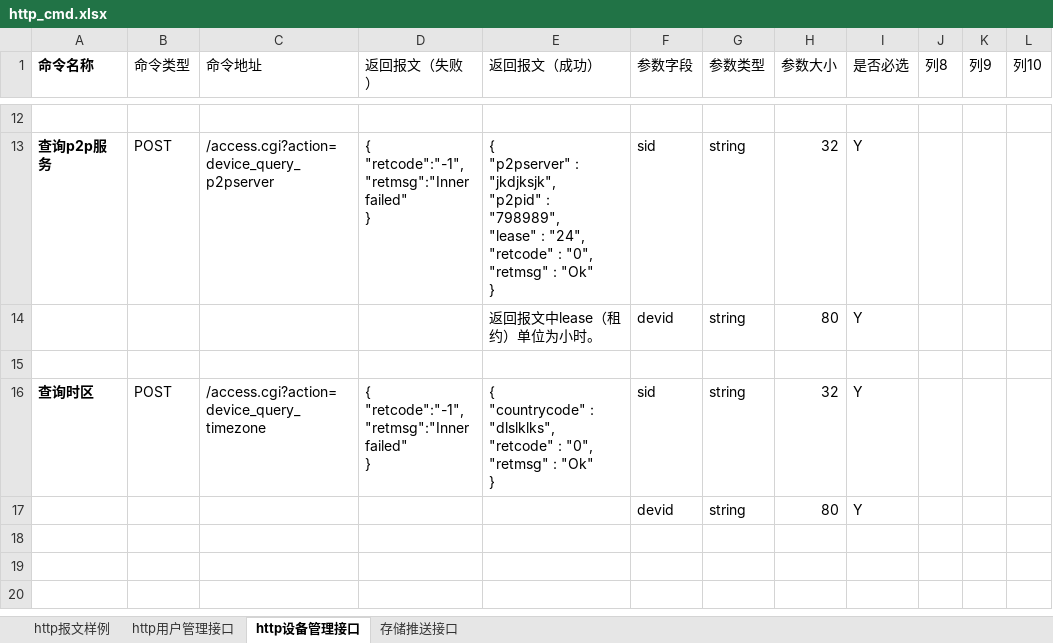
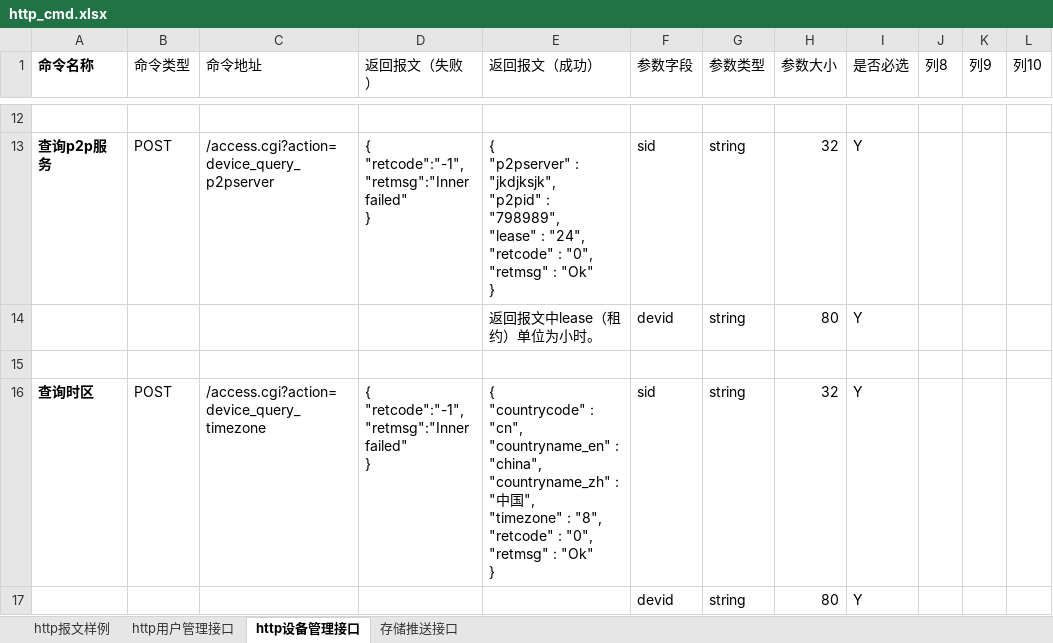
Before and after one commit to GSIL-Monitor/aicode, an Excel workbook: script/http_cmd.xlsx, sheet http设备管理接口, drawn as a sheet; only a part is shown, gaps mark what is left out; values as stored, in another font and other column widths than the file's, no borders; table styles not drawn; ↵ is a line break in a cell; the diff names each change by its address in the sheet, - before the commit and + after, or states it on an @@ line.

```diff
--- a/script/http_cmd.xlsx (sheet http设备管理接口)
+++ b/script/http_cmd.xlsx (sheet http设备管理接口)
-E16 (返回报文（成功）): …"countrycode" : "dlslklks", ↵ "retcode" :…
+E16 (返回报文（成功）): …"countrycode" : "cn", ↵ "countryname_en" : "china", ↵ "countryname_zh" : "中国", ↵ "timezone" : "8", ↵ "retcode" :…
```
Also changed, not shown: 1 other file.
